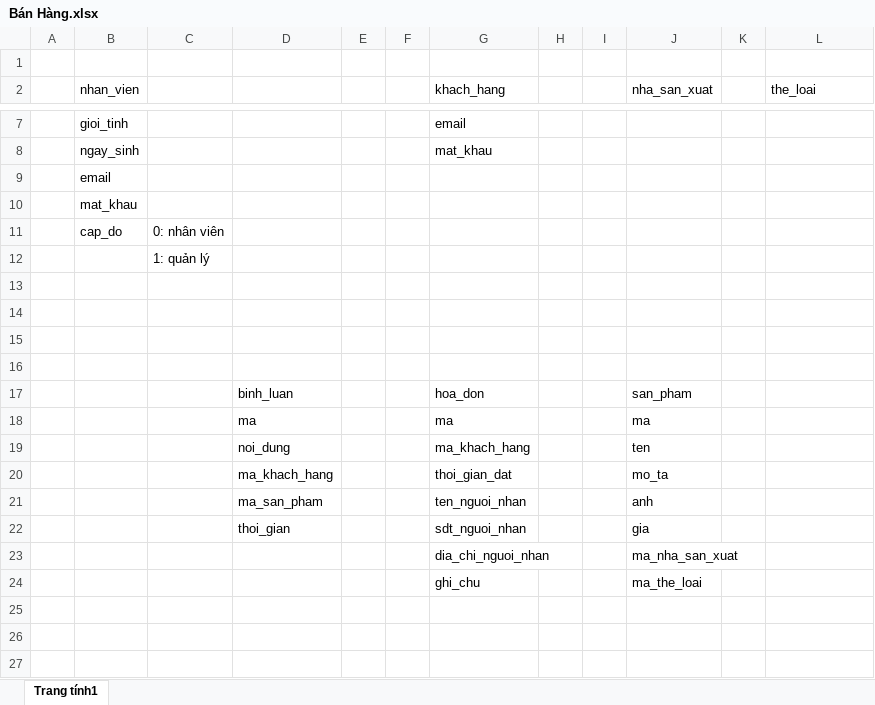
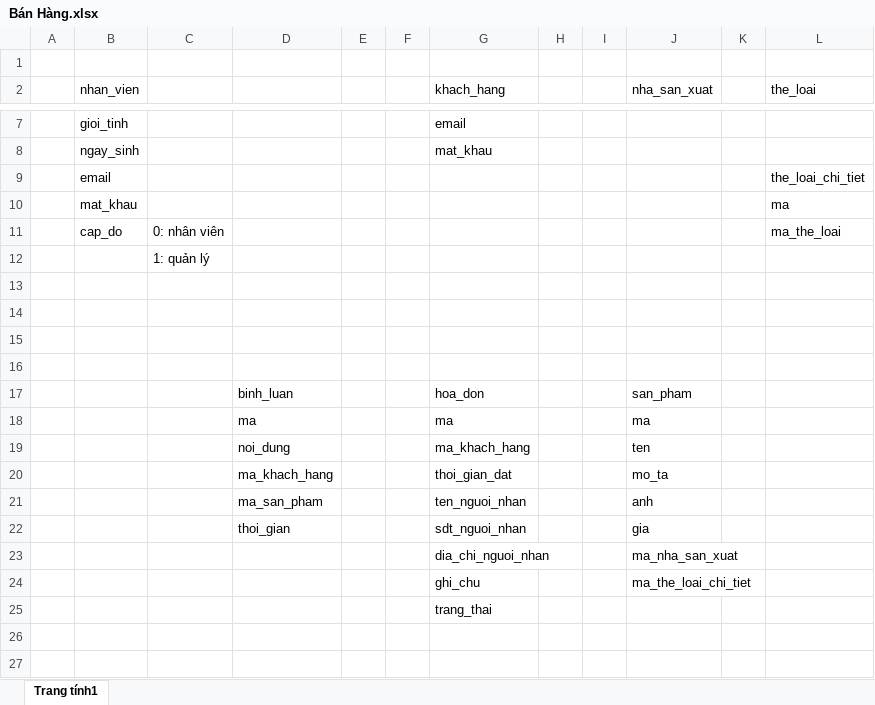
Before and after one commit to trungthienpyf/DoAn, an Excel workbook: tai_lieu/Bán Hàng.xlsx, sheet Trang tính1, drawn as a sheet; only a part is shown, gaps mark what is left out; values as stored, in another font and other column widths than the file's, no borders; charts and pictures not drawn; the diff names each change by its address in the sheet, - before the commit and + after, or states it on an @@ line.

```diff
--- a/tai_lieu/Bán Hàng.xlsx (sheet Trang tính1)
+++ b/tai_lieu/Bán Hàng.xlsx (sheet Trang tính1)
-L9 (the_loai): (empty)
+L9 (the_loai): the_loai_chi_tiet
-L10 (the_loai): (empty)
+L10 (the_loai): ma
-L11 (the_loai): (empty)
+L11 (the_loai): ma_the_loai
-J24 (nha_san_xuat): ma_the_loai
+J24 (nha_san_xuat): ma_the_loai_chi_tiet
-G25 (khach_hang): (empty)
+G25 (khach_hang): trang_thai
```
Also changed, not shown: 6 other files.
